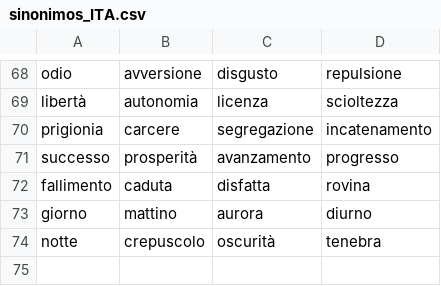
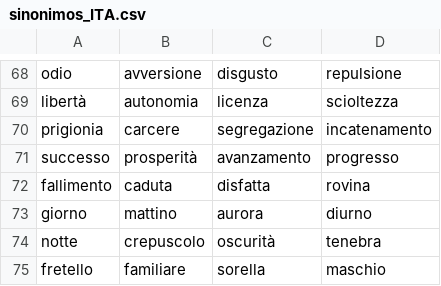
Before and after one commit to ManuFes/varanito, a CSV file: verano/taboo/palabras/sinonimos_ITA.csv, drawn as a sheet; only a part is shown, gaps mark what is left out; the diff names each change by its address in the sheet, - before the commit and + after, or states it on an @@ line.

```diff
--- a/verano/taboo/palabras/sinonimos_ITA.csv
+++ b/verano/taboo/palabras/sinonimos_ITA.csv
+row 75: fretello | familiare | sorella | maschio
```
